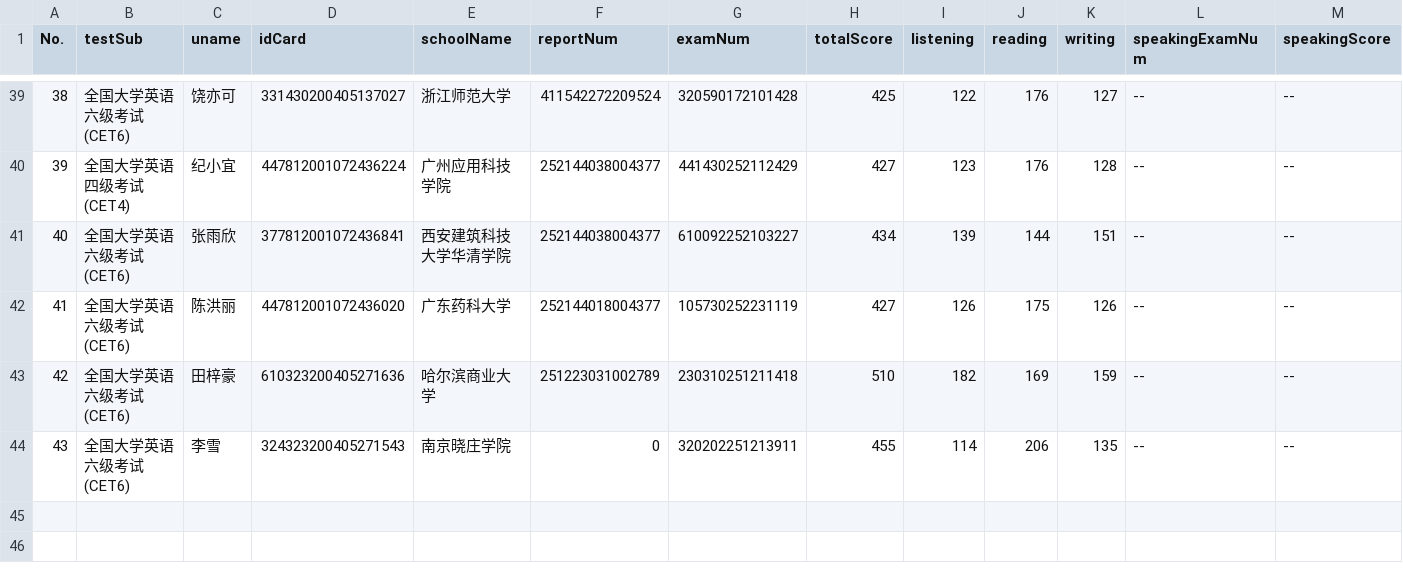
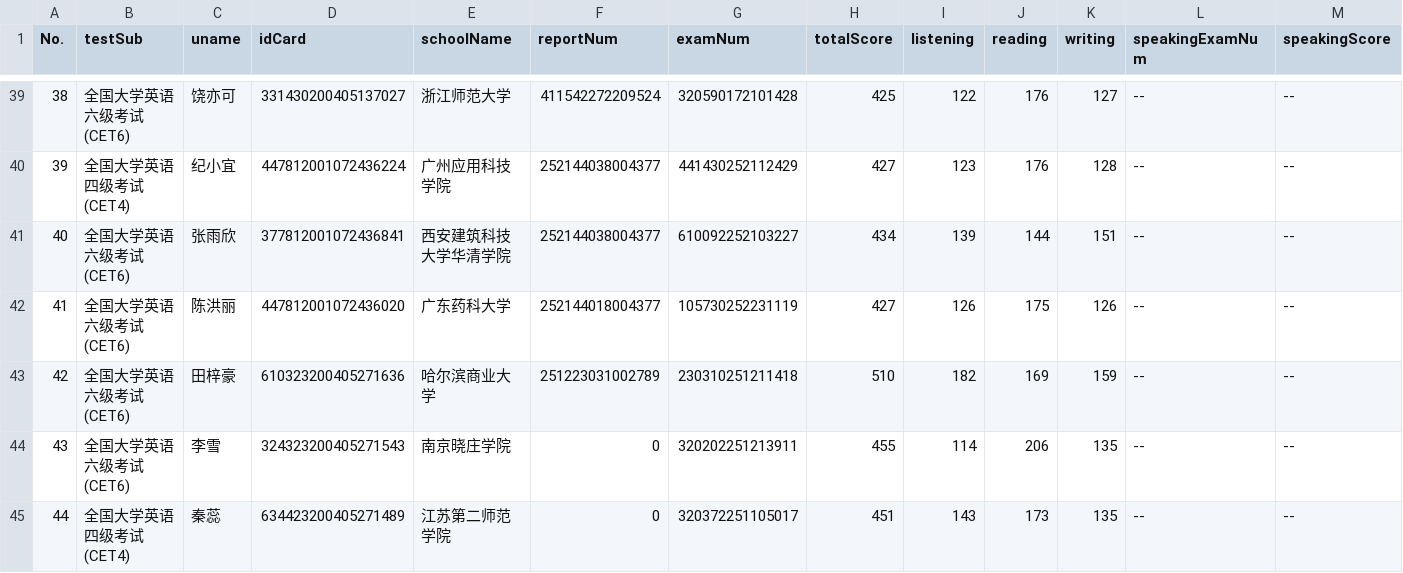
Before and after one commit to cjcxnea/edau, a CSV file: data/sample_users.csv, drawn as a sheet; only a part is shown, gaps mark what is left out.

```diff
--- a/data/sample_users.csv
+++ b/data/sample_users.csv
@@ -44 +44,2 @@
 43,全国大学英语六级考试(CET6),李雪,324323200405271543,南京晓庄学院,0,320202251213911,455,114,206,135,--,--
+44,全国大学英语四级考试(CET4),秦蕊,634423200405271489,江苏第二师范学院,0,320372251105017,451,143,173,135,--,--
```
Also changed, not shown: 3 other files.
